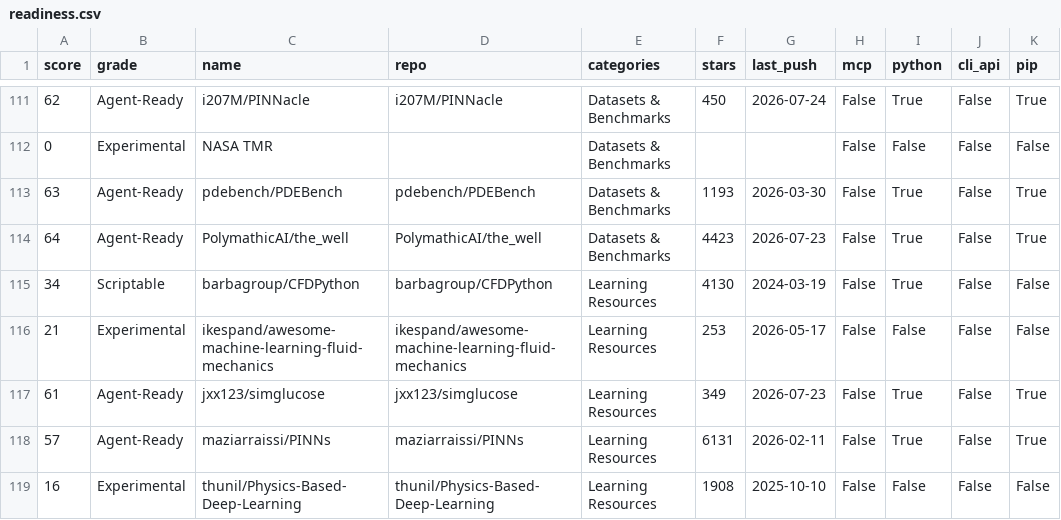
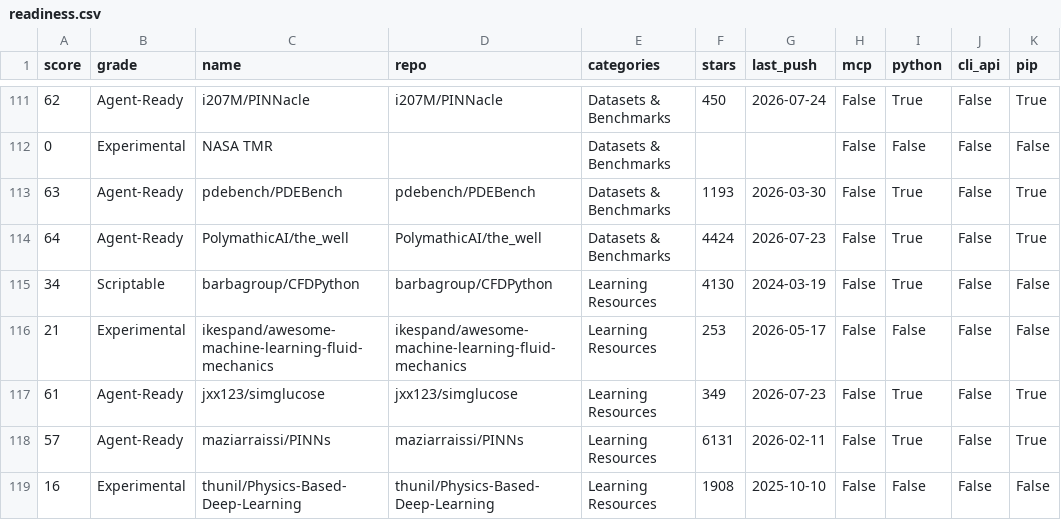
Before and after one commit to kimimgo/awesome-ai-cae, a CSV file: data/readiness.csv, drawn as a sheet; only a part is shown, gaps mark what is left out; the diff covers the shown part only.

```diff
--- a/data/readiness.csv
+++ b/data/readiness.csv
@@ -113,3 +113,3 @@ score,grade,name,repo,categories,stars,last_push,mcp,python,cli_api,pip
 63,Agent-Ready,pdebench/PDEBench,pdebench/PDEBench,Datasets & Benchmarks,1193,2026-03-30,False,True,False,True
-64,Agent-Ready,PolymathicAI/the_well,PolymathicAI/the_well,Datasets & Benchmarks,4423,2026-07-23,False,True,False,True
+64,Agent-Ready,PolymathicAI/the_well,PolymathicAI/the_well,Datasets & Benchmarks,4424,2026-07-23,False,True,False,True
 34,Scriptable,barbagroup/CFDPython,barbagroup/CFDPython,Learning Resources,4130,2024-03-19,False,True,False,False
```
Also changed, not shown: 5 edited cells elsewhere in this file, 4 other files.
